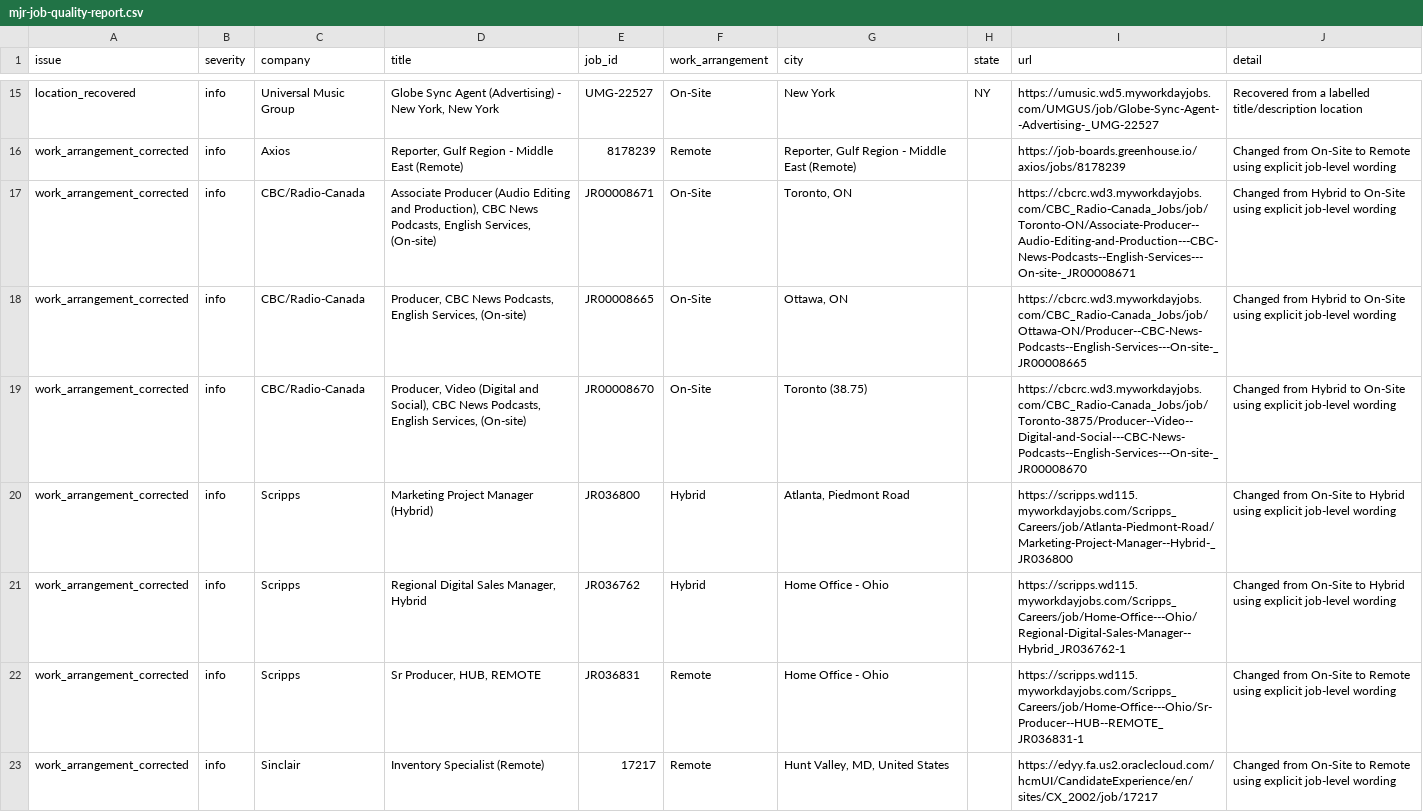
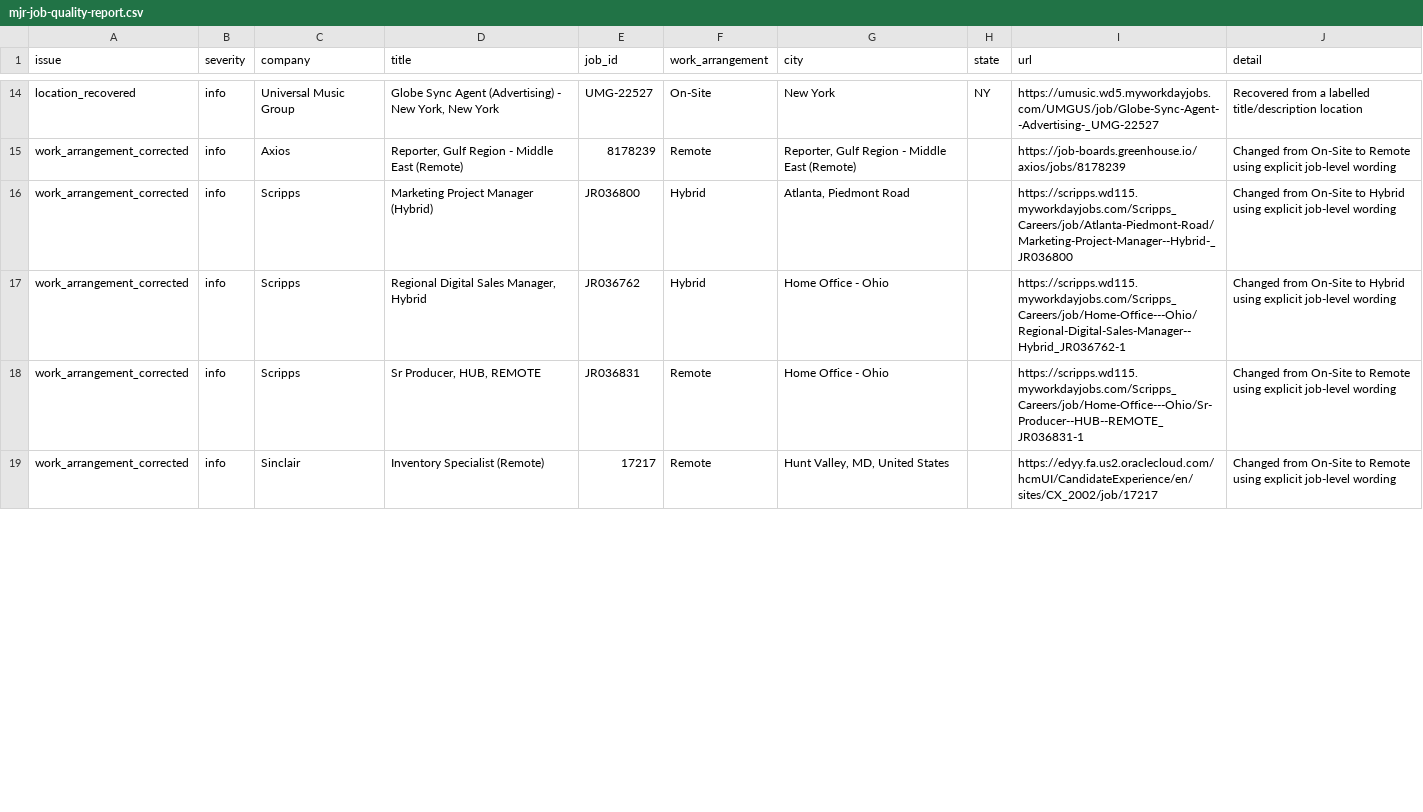
Before and after one commit to Mediajobsreport/mjr-jobs-feed, a CSV file: mjr-job-quality-report.csv, drawn as a sheet; only a part is shown, gaps mark what is left out; removed rows and columns are numbered as before the commit, all else as after; the diff covers the shown part only; the diff names each change by its address in the sheet, - before the commit and + after, or states it on an @@ line.

```diff
--- a/mjr-job-quality-report.csv
+++ b/mjr-job-quality-report.csv
-row 17: work_arrangement_corrected | info | CBC/Radio-Canada | Associate Producer (Audio Editing and Production), CBC News Podcasts, English Services, (On-site) | JR00008671 | On-Site | Toronto, ON |  | https://cbcrc.wd3.myworkdayjobs.com/CBC_Radio-Canada_Jobs/job/Toronto-ON/Associate-Producer--Audio-Editing-and-Production---CBC-News-Podcasts--English-Services---On-site-_JR00008671 | Changed from Hybrid to On-Site using explicit job-level wording
-row 18: work_arrangement_corrected | info | CBC/Radio-Canada | Producer, CBC News Podcasts, English Services, (On-site) | JR00008665 | On-Site | Ottawa, ON |  | https://cbcrc.wd3.myworkdayjobs.com/CBC_Radio-Canada_Jobs/job/Ottawa-ON/Producer--CBC-News-Podcasts--English-Services---On-site-_JR00008665 | Changed from Hybrid to On-Site using explicit job-level wording
-row 19: work_arrangement_corrected | info | CBC/Radio-Canada | Producer, Video (Digital and Social), CBC News Podcasts, English Services, (On-site) | JR00008670 | On-Site | Toronto (38.75) |  | https://cbcrc.wd3.myworkdayjobs.com/CBC_Radio-Canada_Jobs/job/Toronto-3875/Producer--Video--Digital-and-Social---CBC-News-Podcasts--English-Services---On-site-_JR00008670 | Changed from Hybrid to On-Site using explicit job-level wording
```
Also changed, not shown: 2 added rows and 1 removed row elsewhere in this file, mjr-ats-audit.csv, 2 other files.
